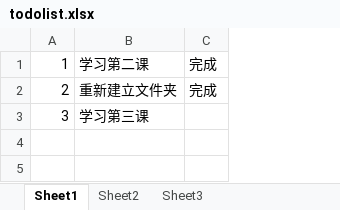
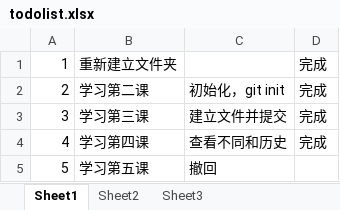
Before and after one commit to Tianyuanyy/abc, an Excel workbook: todolist.xlsx, sheet Sheet1, drawn as a sheet; values as stored, in another font and other column widths than the file's, no borders; addresses are those after the commit; the diff names each change by its address in the sheet, - before the commit and + after, or states it on an @@ line.

```diff
--- a/todolist.xlsx (sheet Sheet1)
+++ b/todolist.xlsx (sheet Sheet1)
+column C, rows 2-3: 初始化，git init | 建立文件并提交
-B1: 学习第二课
+B1: 重新建立文件夹
-B2: 重新建立文件夹
+B2: 学习第二课
-D3: (empty)
+D3: 完成
+row 4: 4 | 学习第四课 | 查看不同和历史 | 完成
+row 5: 5 | 学习第五课 | 撤回
```
Also changed, not shown: 1 other file.
